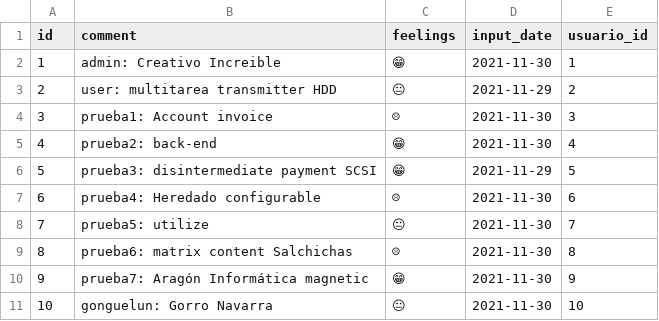
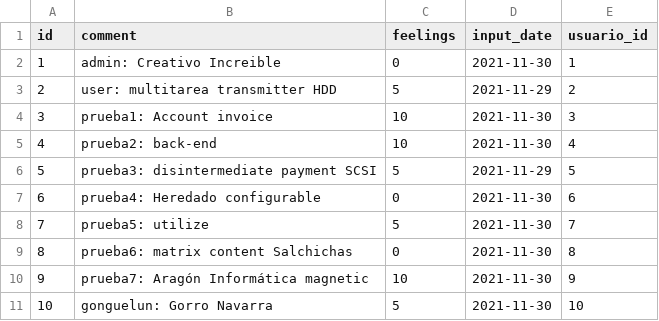
Before and after one commit to tfg-gonguelun-japarejo/Javaniko-Calendar, a CSV file: src/main/resources/config/liquibase/fake-data/input.csv, drawn as a sheet.

Commit message:
Deploying to Heroku

```diff
--- a/src/main/resources/config/liquibase/fake-data/input.csv
+++ b/src/main/resources/config/liquibase/fake-data/input.csv
@@ -1,11 +1,11 @@
 id;comment;feelings;input_date;usuario_id
-1;admin: Creativo Increible;😁;2021-11-30;1
-2;user: multitarea transmitter HDD;😐;2021-11-29;2
-3;prueba1: Account invoice;☹;2021-11-30;3
-4;prueba2: back-end;😁;2021-11-30;4
-5;prueba3: disintermediate payment SCSI;😁;2021-11-29;5
-6;prueba4: Heredado configurable;☹;2021-11-30;6
-7;prueba5: utilize;😐;2021-11-30;7
-8;prueba6: matrix content Salchichas;☹;2021-11-30;8
-9;prueba7: Aragón Informática magnetic;😁;2021-11-30;9
-10;gonguelun: Gorro Navarra;😐;2021-11-30;10
+1;admin: Creativo Increible;0;2021-11-30;1
+2;user: multitarea transmitter HDD;5;2021-11-29;2
+3;prueba1: Account invoice;10;2021-11-30;3
+4;prueba2: back-end;10;2021-11-30;4
+5;prueba3: disintermediate payment SCSI;5;2021-11-29;5
+6;prueba4: Heredado configurable;0;2021-11-30;6
+7;prueba5: utilize;5;2021-11-30;7
+8;prueba6: matrix content Salchichas;0;2021-11-30;8
+9;prueba7: Aragón Informática magnetic;10;2021-11-30;9
+10;gonguelun: Gorro Navarra;5;2021-11-30;10
```
